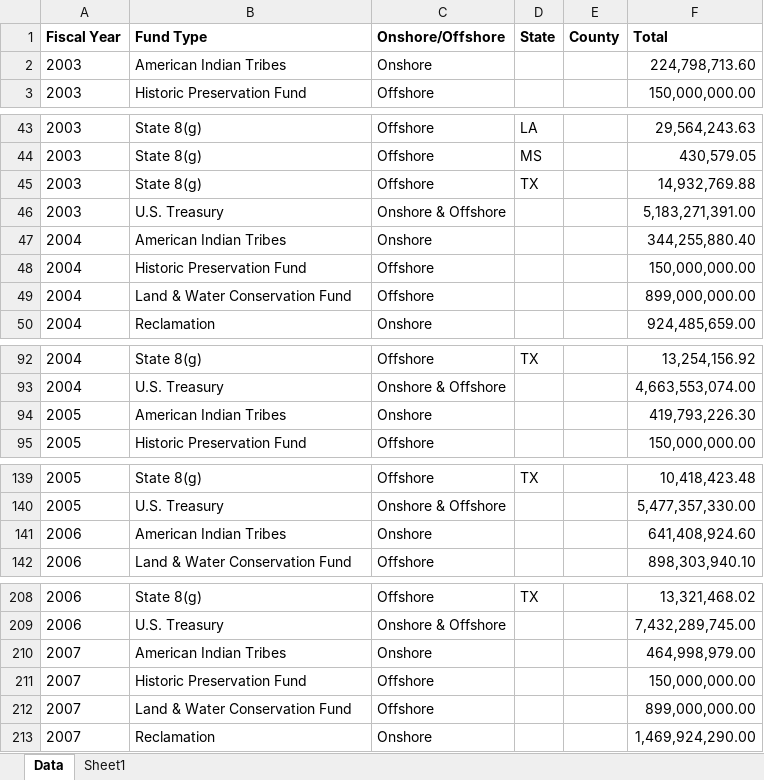
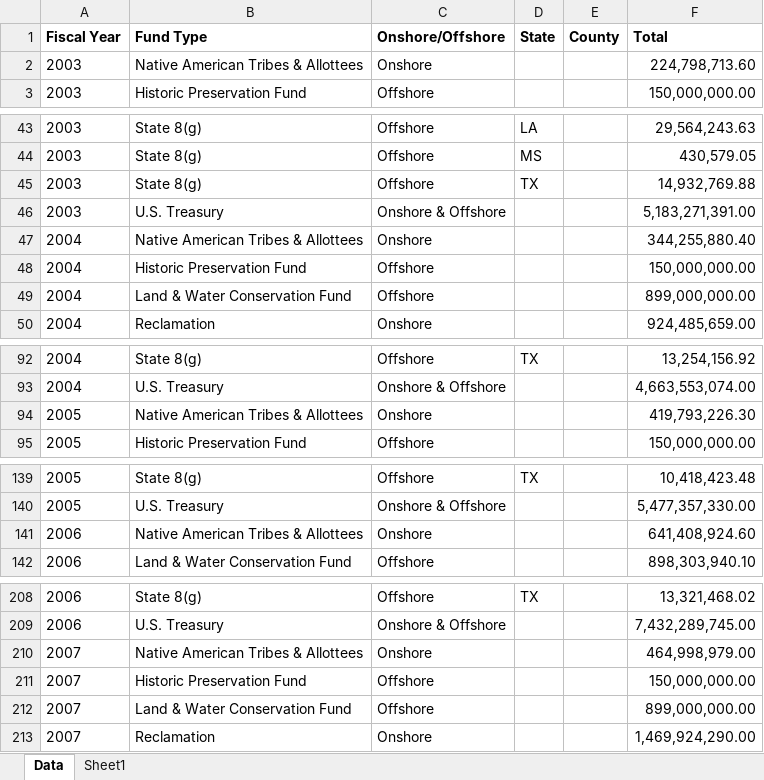
Before and after one commit to DOI-ONRR/nrrd, an Excel workbook: static/downloads/disbursements/disbursements.xlsx, sheet Data, drawn as a sheet; only a part is shown, gaps mark what is left out; values as stored, in another font and other column widths than the file's, no borders; the diff covers the shown part only; the diff names each change by its address in the sheet, - before the commit and + after, or states it on an @@ line.

```diff
--- a/static/downloads/disbursements/disbursements.xlsx (sheet Data)
+++ b/static/downloads/disbursements/disbursements.xlsx (sheet Data)
-B2 (Fund Type): American Indian Tribes
+B2 (Fund Type): Native American Tribes & Allottees
-B47 (Fund Type): American Indian Tribes
+B47 (Fund Type): Native American Tribes & Allottees
-B94 (Fund Type): American Indian Tribes
+B94 (Fund Type): Native American Tribes & Allottees
-B141 (Fund Type): American Indian Tribes
+B141 (Fund Type): Native American Tribes & Allottees
-B210 (Fund Type): American Indian Tribes
+B210 (Fund Type): Native American Tribes & Allottees
```
Also changed, not shown: 126 added rows and 12 edited cells elsewhere in this sheet, 3 other files.
